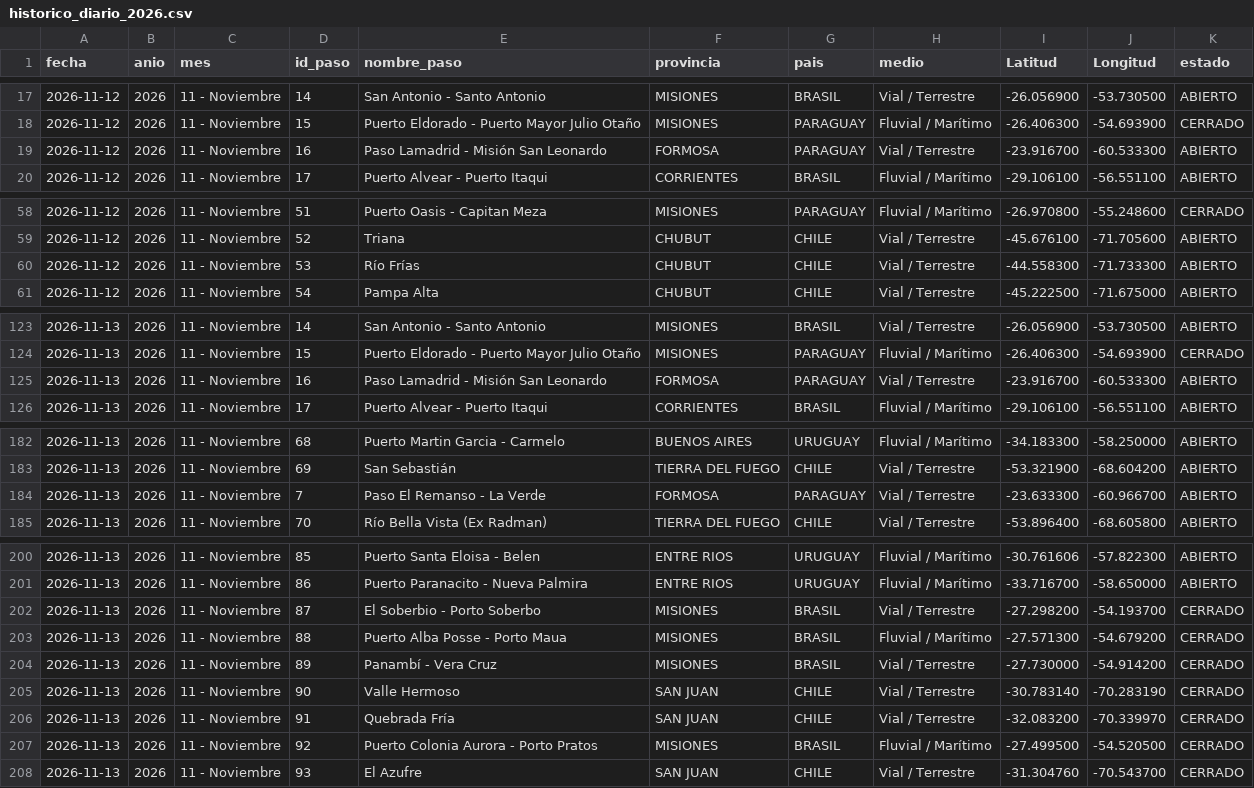
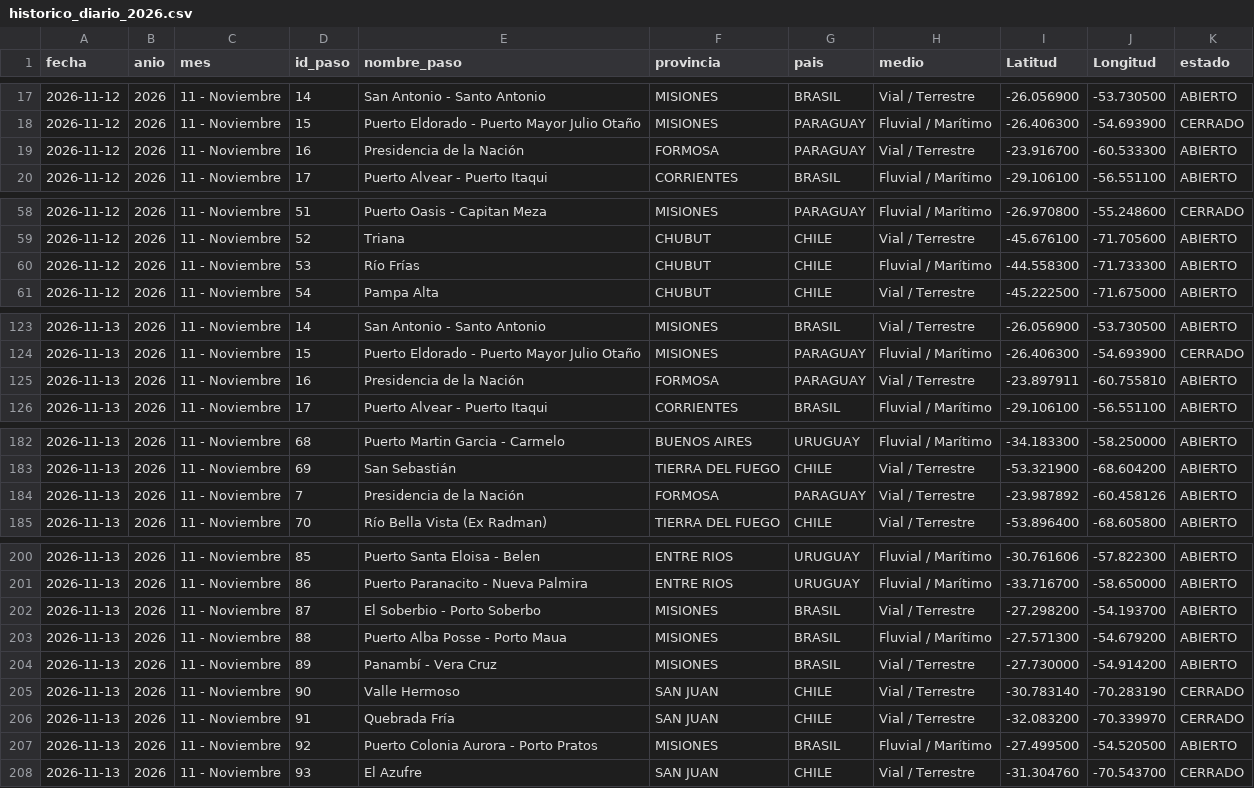
Before and after one commit to battagliam0707-jpg/Pasos-Fronterizos, a CSV file: historico_diario_2026.csv, drawn as a sheet; only a part is shown, gaps mark what is left out; the diff covers the shown part only.

```diff
--- a/historico_diario_2026.csv
+++ b/historico_diario_2026.csv
@@ -18,3 +18,3 @@
 2026-11-12,2026,11 - Noviembre,15,Puerto Eldorado - Puerto Mayor Julio Otaño,MISIONES,PARAGUAY,Fluvial / Marítimo,-26.406300,-54.693900,CERRADO
-2026-11-12,2026,11 - Noviembre,16,Paso Lamadrid - Misión San Leonardo,FORMOSA,PARAGUAY,Vial / Terrestre,-23.916700,-60.533300,ABIERTO
+2026-11-12,2026,11 - Noviembre,16,Presidencia de la Nación,FORMOSA,PARAGUAY,Vial / Terrestre,-23.916700,-60.533300,ABIERTO
 2026-11-12,2026,11 - Noviembre,17,Puerto Alvear - Puerto Itaqui,CORRIENTES,BRASIL,Fluvial / Marítimo,-29.106100,-56.551100,ABIERTO
@@ -59,3 +59,3 @@
 2026-11-12,2026,11 - Noviembre,52,Triana,CHUBUT,CHILE,Vial / Terrestre,-45.676100,-71.705600,ABIERTO
-2026-11-12,2026,11 - Noviembre,53,Río Frías,CHUBUT,CHILE,Vial / Terrestre,-44.558300,-71.733300,ABIERTO
+2026-11-12,2026,11 - Noviembre,53,Río Frías,CHUBUT,CHILE,Fluvial / Marítimo,-44.558300,-71.733300,ABIERTO
 2026-11-12,2026,11 - Noviembre,54,Pampa Alta,CHUBUT,CHILE,Vial / Terrestre,-45.222500,-71.675000,ABIERTO
@@ -124,3 +124,3 @@
 2026-11-13,2026,11 - Noviembre,15,Puerto Eldorado - Puerto Mayor Julio Otaño,MISIONES,PARAGUAY,Fluvial / Marítimo,-26.406300,-54.693900,CERRADO
-2026-11-13,2026,11 - Noviembre,16,Paso Lamadrid - Misión San Leonardo,FORMOSA,PARAGUAY,Vial / Terrestre,-23.916700,-60.533300,ABIERTO
+2026-11-13,2026,11 - Noviembre,16,Presidencia de la Nación,FORMOSA,PARAGUAY,Vial / Terrestre,-23.897911,-60.755810,ABIERTO
 2026-11-13,2026,11 - Noviembre,17,Puerto Alvear - Puerto Itaqui,CORRIENTES,BRASIL,Fluvial / Marítimo,-29.106100,-56.551100,ABIERTO
@@ -183,3 +183,3 @@
 2026-11-13,2026,11 - Noviembre,69,San Sebastián,TIERRA DEL FUEGO,CHILE,Vial / Terrestre,-53.321900,-68.604200,ABIERTO
-2026-11-13,2026,11 - Noviembre,7,Paso El Remanso - La Verde,FORMOSA,PARAGUAY,Vial / Terrestre,-23.633300,-60.966700,ABIERTO
+2026-11-13,2026,11 - Noviembre,7,Presidencia de la Nación,FORMOSA,PARAGUAY,Vial / Terrestre,-23.987892,-60.458126,ABIERTO
 2026-11-13,2026,11 - Noviembre,70,Río Bella Vista (Ex Radman),TIERRA DEL FUEGO,CHILE,Vial / Terrestre,-53.896400,-68.605800,ABIERTO
@@ -201,8 +201,8 @@
 2026-11-13,2026,11 - Noviembre,86,Puerto Paranacito - Nueva Palmira,ENTRE RIOS,URUGUAY,Fluvial / Marítimo,-33.716700,-58.650000,ABIERTO
-2026-11-13,2026,11 - Noviembre,87,El Soberbio - Porto Soberbo,MISIONES,BRASIL,Vial / Terrestre,-27.298200,-54.193700,CERRADO
-2026-11-13,2026,11 - Noviembre,88,Puerto Alba Posse - Porto Maua,MISIONES,BRASIL,Fluvial / Marítimo,-27.571300,-54.679200,CERRADO
-2026-11-13,2026,11 - Noviembre,89,Panambí - Vera Cruz,MISIONES,BRASIL,Vial / Terrestre,-27.730000,-54.914200,CERRADO
+2026-11-13,2026,11 - Noviembre,87,El Soberbio - Porto Soberbo,MISIONES,BRASIL,Vial / Terrestre,-27.298200,-54.193700,ABIERTO
+2026-11-13,2026,11 - Noviembre,88,Puerto Alba Posse - Porto Maua,MISIONES,BRASIL,Fluvial / Marítimo,-27.571300,-54.679200,ABIERTO
+2026-11-13,2026,11 - Noviembre,89,Panambí - Vera Cruz,MISIONES,BRASIL,Vial / Terrestre,-27.730000,-54.914200,ABIERTO
 2026-11-13,2026,11 - Noviembre,90,Valle Hermoso,SAN JUAN,CHILE,Vial / Terrestre,-30.783140,-70.283190,CERRADO
 2026-11-13,2026,11 - Noviembre,91,Quebrada Fría,SAN JUAN,CHILE,Vial / Terrestre,-32.083200,-70.339970,CERRADO
-2026-11-13,2026,11 - Noviembre,92,Puerto Colonia Aurora - Porto Pratos,MISIONES,BRASIL,Fluvial / Marítimo,-27.499500,-54.520500,CERRADO
+2026-11-13,2026,11 - Noviembre,92,Puerto Colonia Aurora - Porto Pratos,MISIONES,BRASIL,Fluvial / Marítimo,-27.499500,-54.520500,ABIERTO
 2026-11-13,2026,11 - Noviembre,93,El Azufre,SAN JUAN,CHILE,Vial / Terrestre,-31.304760,-70.543700,CERRADO
```
Also changed, not shown: 2 edited cells elsewhere in this file, consolidado_pasos_2026.csv, maestro_pasos.csv.
